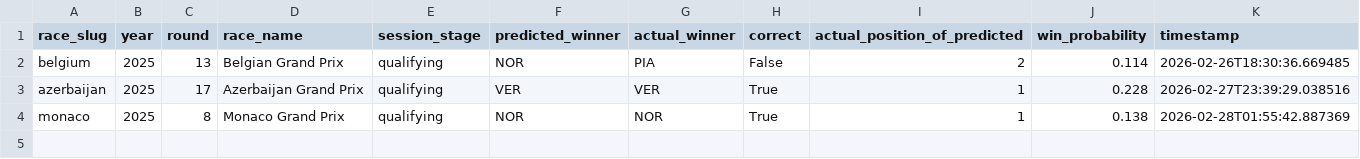
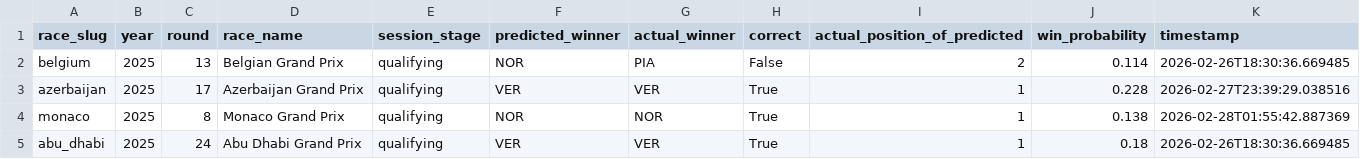
Before and after one commit to sebhgtz/timecopilot-f1-2026-forecast, a CSV file: reports/accuracy_log.csv, drawn as a sheet.

```diff
--- a/reports/accuracy_log.csv
+++ b/reports/accuracy_log.csv
@@ -4 +4,2 @@ azerbaijan,2025,17,Azerbaijan Grand Prix,qualifying,VER,VER,True,1,0.228,2026-02
 monaco,2025,8,Monaco Grand Prix,qualifying,NOR,NOR,True,1,0.138,2026-02-28T01:55:42.887369
+abu_dhabi,2025,24,Abu Dhabi Grand Prix,qualifying,VER,VER,True,1,0.18,2026-02-26T18:30:36.669485
```
Also changed, not shown: 7 other files.
